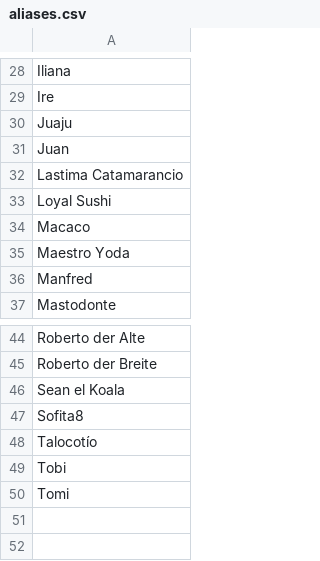
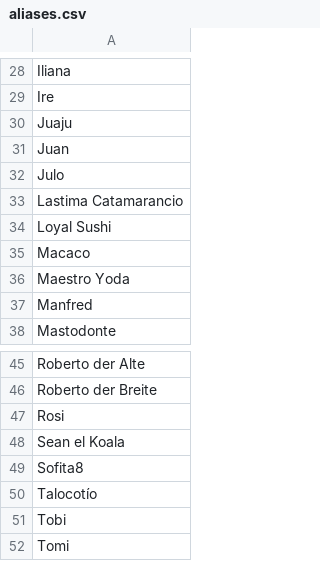
Before and after one commit to rolf-campos/bolao, a CSV file: data/aliases.csv, drawn as a sheet; only a part is shown, gaps mark what is left out.

```diff
--- a/data/aliases.csv
+++ b/data/aliases.csv
@@ -31,2 +31,3 @@ Juaju
 Juan
+Julo
 Lastima Catamarancio
@@ -45,2 +46,3 @@ Roberto der Alte
 Roberto der Breite
+Rosi
 Sean el Koala
```
Also changed, not shown: 2 other files.
